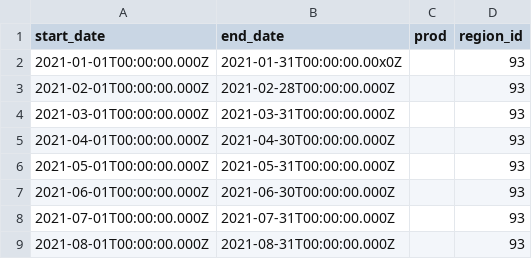
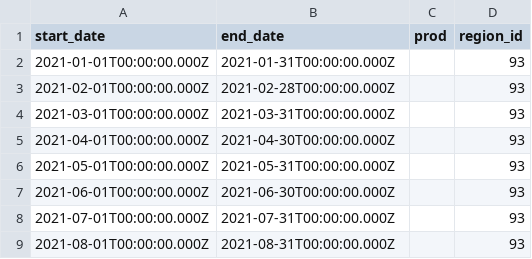
Before and after one commit to codexceed/syrup-production-prediction, a CSV file: data/predicted_production_qty.csv, drawn as a sheet; only a part is shown.

```diff
--- a/data/predicted_production_qty.csv
+++ b/data/predicted_production_qty.csv
@@ -1,3 +1,3 @@
 start_date,end_date,prod,region_id
-2021-01-01T00:00:00.000Z,2021-01-31T00:00:00.00x0Z,,93
+2021-01-01T00:00:00.000Z,2021-01-31T00:00:00.000Z,,93
 2021-02-01T00:00:00.000Z,2021-02-28T00:00:00.000Z,,93
```
Also changed, not shown: 2 other files.
